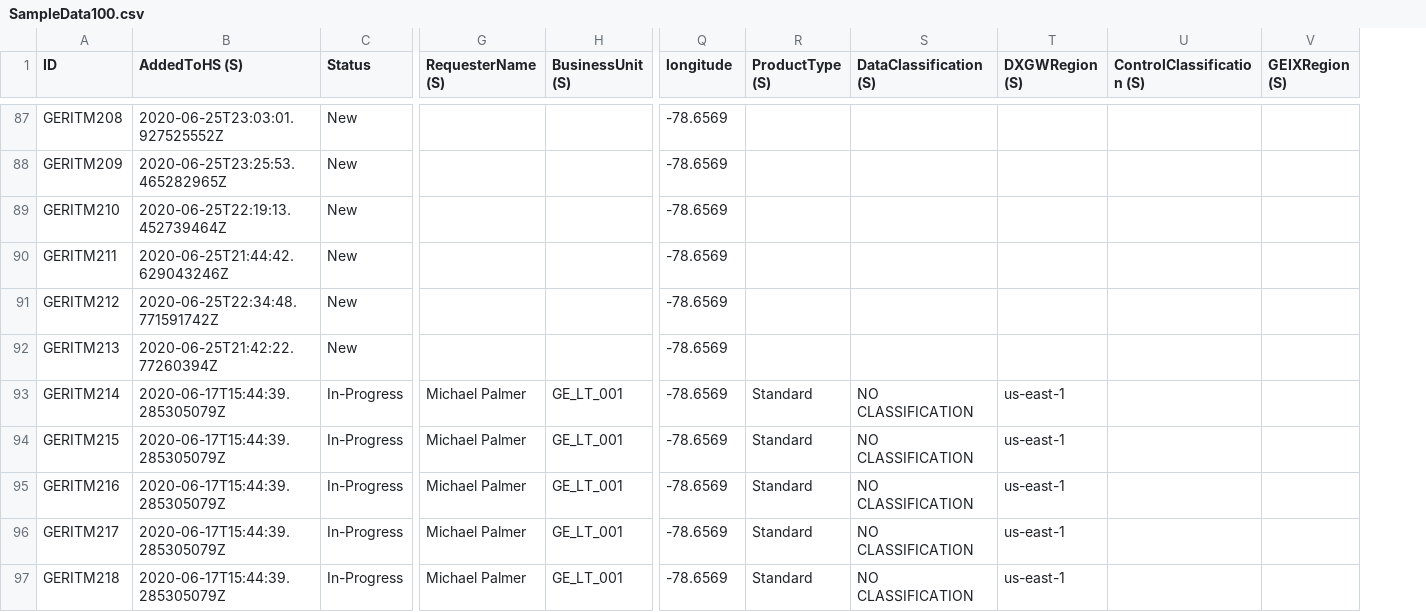
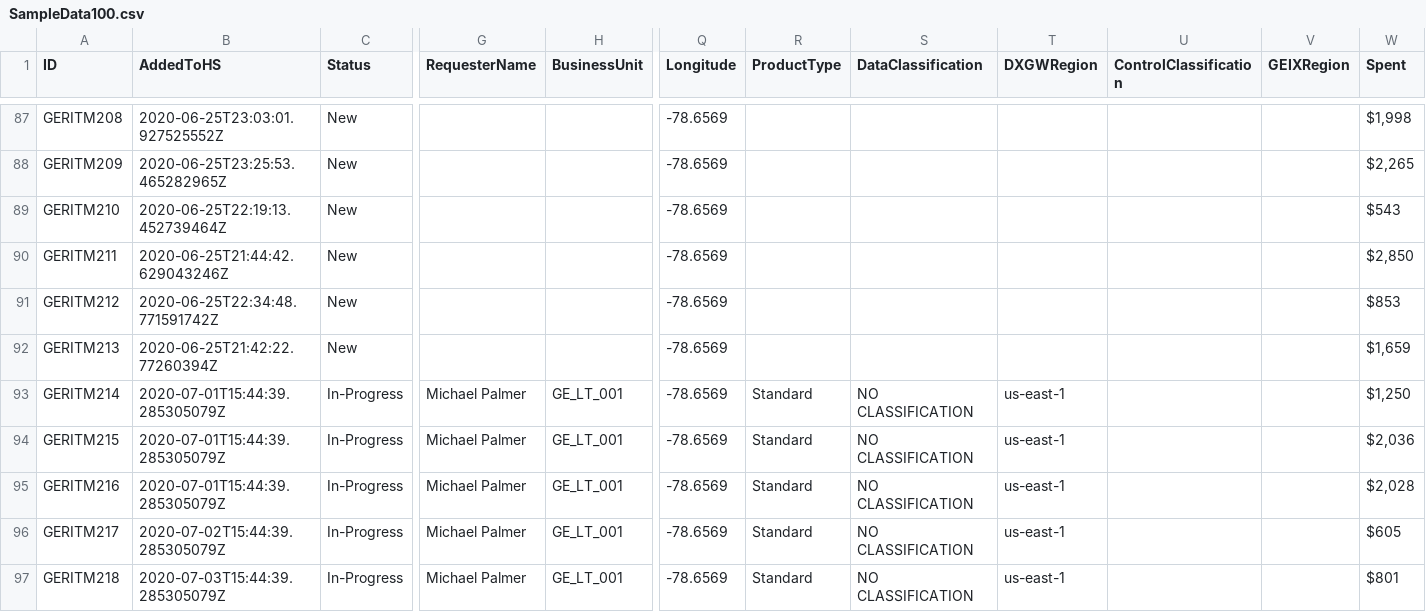
Before and after one commit to rkuruba/delicloud, a CSV file: Project2/SampleData100.csv, drawn as a sheet; only a part is shown, gaps mark what is left out; the diff covers the shown part only; the diff names each change by its address in the sheet, - before the commit and + after, or states it on an @@ line.

```diff
--- a/Project2/SampleData100.csv
+++ b/Project2/SampleData100.csv
+column W (Spent), rows 87-97: $1,998 | $2,265 | $543 | $2,850 | $853 | $1,659 | $1,250 | $2,036 | $2,028 | $605 | $801
-B1: AddedToHS (S)
+B1: AddedToHS
-G1: RequesterName (S)
+G1: RequesterName
-H1: BusinessUnit (S)
+H1: BusinessUnit
-Q1: longitude
+Q1: Longitude
-R1: ProductType (S)
+R1: ProductType
-S1: DataClassification (S)
+S1: DataClassification
-T1: DXGWRegion (S)
+T1: DXGWRegion
-U1: ControlClassification (S)
+U1: ControlClassification
-V1: GEIXRegion (S)
+V1: GEIXRegion
-B93:B95 (AddedToHS): 2020-06-17T15:44:39.285305079Z
+B93:B95 (AddedToHS): 2020-07-01T15:44:39.285305079Z
-B96 (AddedToHS): 2020-06-17T15:44:39.285305079Z
+B96 (AddedToHS): 2020-07-02T15:44:39.285305079Z
-B97 (AddedToHS): 2020-06-17T15:44:39.285305079Z
+B97 (AddedToHS): 2020-07-03T15:44:39.285305079Z
```
Also changed, not shown: 47 edited cells elsewhere in this file, 1 other file.
